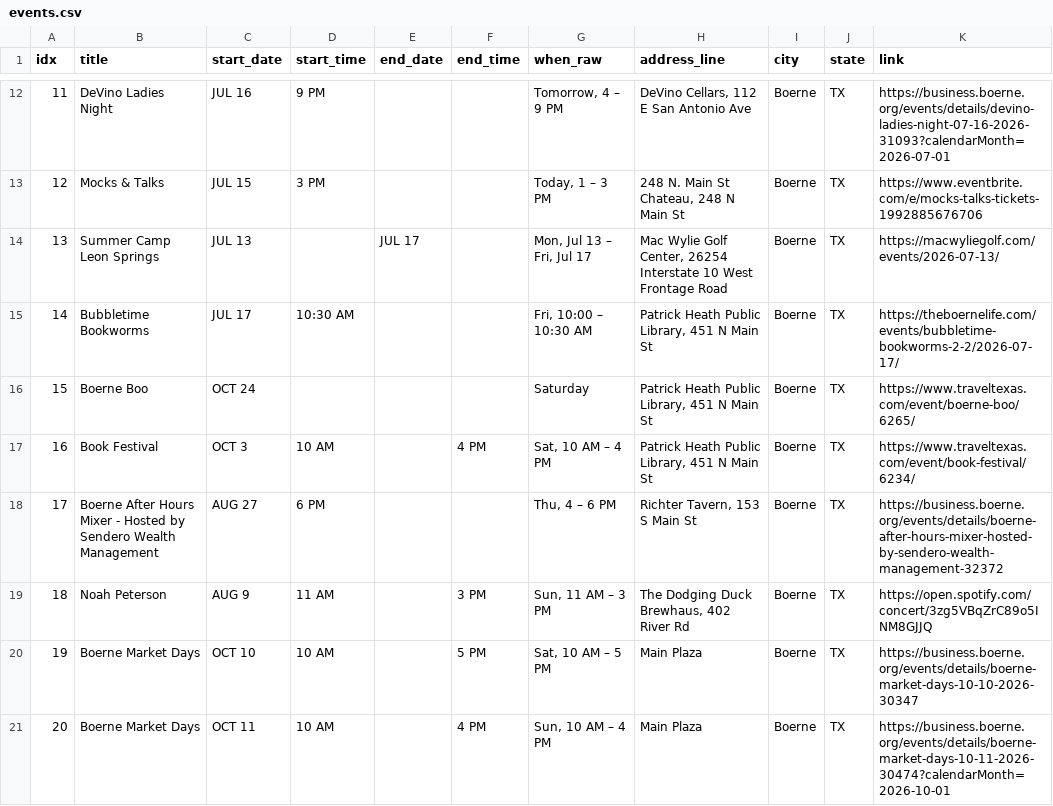
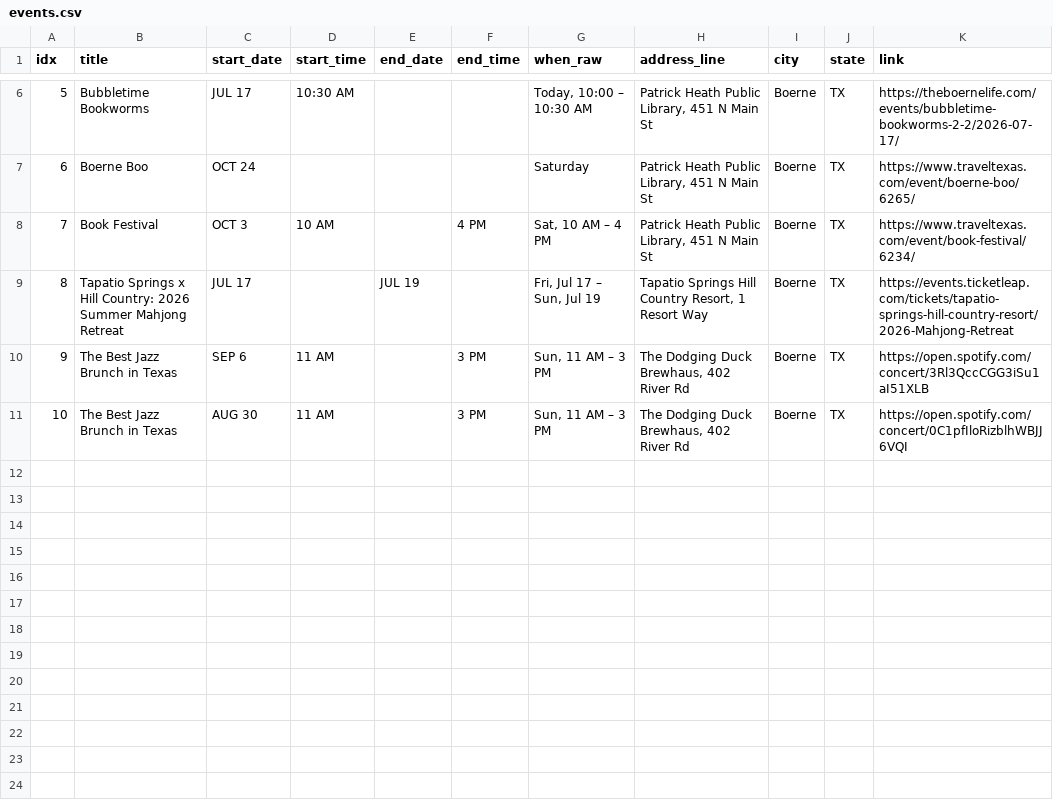
Before and after one commit to enkday/serpapi-events-toolkit, a CSV file: data/events.csv, drawn as a sheet; only a part is shown, gaps mark what is left out; removed rows and columns are numbered as before the commit, all else as after; the diff covers the shown part only; the diff names each change by its address in the sheet, - before the commit and + after, or states it on an @@ line.

```diff
--- a/data/events.csv
+++ b/data/events.csv
@@ column A (idx) renumbered between rows 3 and 11 @@
-row 12: 11 | DeVino Ladies Night | JUL 16 | 9 PM |  |  | Tomorrow, 4 – 9 PM | DeVino Cellars, 112 E San Antonio Ave | Boerne | TX | https://business.boerne.org/events/details/devino-ladies-night-07-16-2026-31093?calendarMonth=2026-07-01
-row 13: 12 | Mocks & Talks | JUL 15 | 3 PM |  |  | Today, 1 – 3 PM | 248 N. Main St Chateau, 248 N Main St | Boerne | TX | https://www.eventbrite.com/e/mocks-talks-tickets-1992885676706
-row 14: 13 | Summer Camp Leon Springs | JUL 13 |  | JUL 17 |  | Mon, Jul 13 – Fri, Jul 17 | Mac Wylie Golf Center, 26254 Interstate 10 West Frontage Road | Boerne | TX | https://macwyliegolf.com/events/2026-07-13/
-G6 (when_raw): Fri, 10:00 – 10:30 AM
+G6 (when_raw): Today, 10:00 – 10:30 AM
-row 18: 17 | Boerne After Hours Mixer - Hosted by Sendero Wealth Management | AUG 27 | 6 PM |  |  | Thu, 4 – 6 PM | Richter Tavern, 153 S Main St | Boerne | TX | https://business.boerne.org/events/details/boerne-after-hours-mixer-hosted-by-sendero-wealth-management-32372
+row 9: 8 | Tapatio Springs x Hill Country: 2026 Summer Mahjong Retreat | JUL 17 |  | JUL 19 |  | Fri, Jul 17 – Sun, Jul 19 | Tapatio Springs Hill Country Resort, 1 Resort Way | Boerne | TX | https://events.ticketleap.com/tickets/tapatio-springs-hill-country-resort/2026-Mahjong-Retreat
+row 10: 9 | The Best Jazz Brunch in Texas | SEP 6 | 11 AM |  | 3 PM | Sun, 11 AM – 3 PM | The Dodging Duck Brewhaus, 402 River Rd | Boerne | TX | https://open.spotify.com/concert/3Rl3QccCGG3iSu1aI51XLB
-B11 (title): Noah Peterson
+B11 (title): The Best Jazz Brunch in Texas
-C11 (start_date): AUG 9
+C11 (start_date): AUG 30
-K11 (link): https://open.spotify.com/concert/3zg5VBqZrC89o5INM8GJJQ
+K11 (link): https://open.spotify.com/concert/0C1pfIloRizblhWBJJ6VQI
-row 20: 19 | Boerne Market Days | OCT 10 | 10 AM |  | 5 PM | Sat, 10 AM – 5 PM | Main Plaza | Boerne | TX | https://business.boerne.org/events/details/boerne-market-days-10-10-2026-30347
-row 21: 20 | Boerne Market Days | OCT 11 | 10 AM |  | 4 PM | Sun, 10 AM – 4 PM | Main Plaza | Boerne | TX | https://business.boerne.org/events/details/boerne-market-days-10-11-2026-30474?calendarMonth=2026-10-01
```
Also changed, not shown: 2 added rows, 8 removed rows and 5 edited cells elsewhere in this file, 1 other file.
